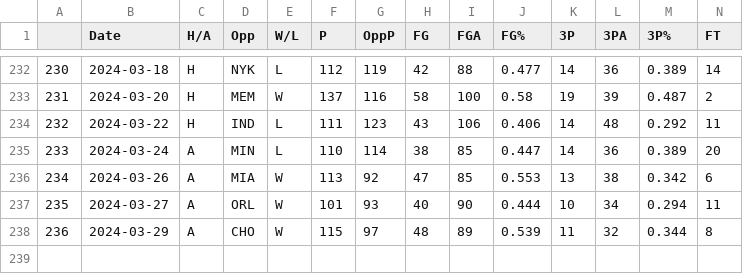
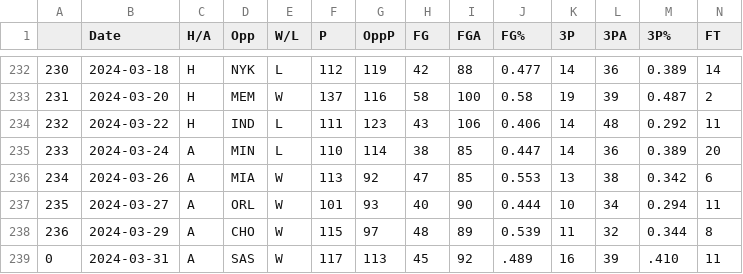
Before and after one commit to NevinG/AIM-F23-Basketball-Predictor, a CSV file: data/GSW.csv, drawn as a sheet; only a part is shown, gaps mark what is left out; rows hold the shown columns only; the diff names each change by its address in the sheet, - before the commit and + after, or states it on an @@ line.

```diff
--- a/data/GSW.csv
+++ b/data/GSW.csv
+row 239: 0 | 2024-03-31 | A | SAS | W | 117 | 113 | 45 | 92 | .489 | 16 | 39 | .410 | 11
```
Also changed, not shown: data/BRK.csv, data/LAL.csv, 20 other files.
